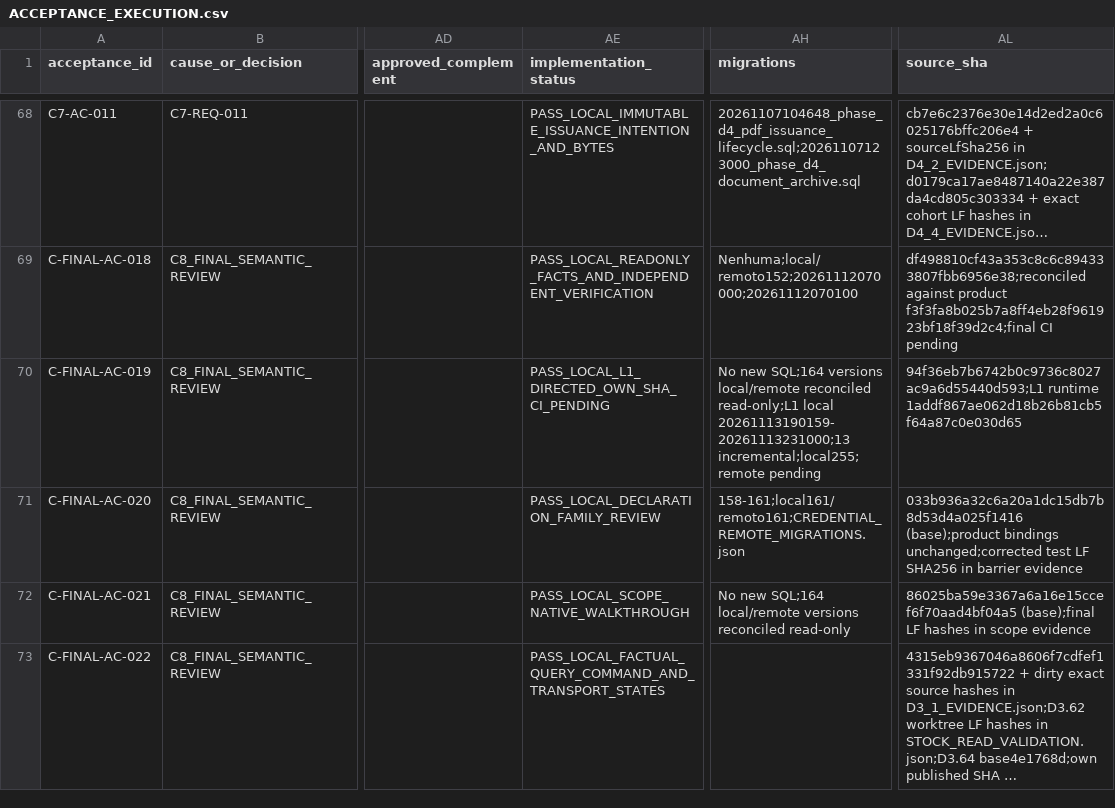
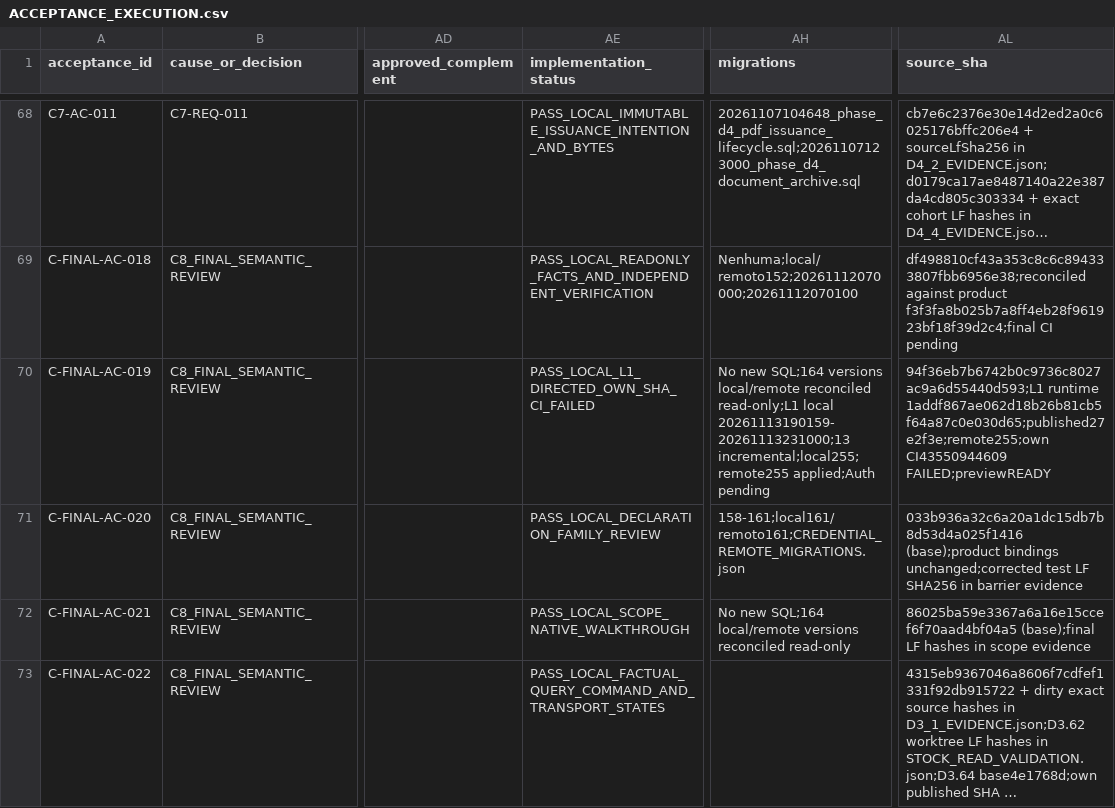
Before and after one commit to RMZZFAJ/home-care-assistant, a CSV file: docs/audits/D/D-B/ACCEPTANCE_EXECUTION.csv, drawn as a sheet; only a part is shown, gaps mark what is left out; long unchanged cells end in …; the diff covers the shown part only; the diff names each change by its address in the sheet, - before the commit and + after, or states it on an @@ line.

```diff
--- a/docs/audits/D/D-B/ACCEPTANCE_EXECUTION.csv
+++ b/docs/audits/D/D-B/ACCEPTANCE_EXECUTION.csv
-AE70 (implementation_status): PASS_LOCAL_L1_DIRECTED_OWN_SHA_CI_PENDING
+AE70 (implementation_status): PASS_LOCAL_L1_DIRECTED_OWN_SHA_CI_FAILED
-AH70 (migrations): …local 20261113190159-20261113231000;13 incremental;local255;remote pending
+AH70 (migrations): …local 20261113190159-20261113231000;13 incremental;local255;remote255 applied;Auth pending
-AL70 (source_sha): 94f36eb7b6742b0c9736c8027ac9a6d55440d593;L1 runtime 1addf867ae062d18b26b81cb5f64a87c0e030d65
+AL70 (source_sha): 94f36eb7b6742b0c9736c8027ac9a6d55440d593;L1 runtime 1addf867ae062d18b26b81cb5f64a87c0e030d65;published27e2f3e;remote255;own CI43550944609 FAILED;previewREADY
```
Also changed, not shown: 20 edited cells elsewhere in this file, docs/audits/D/D-B/UI_MODEL_ACCEPTANCE.csv, 4 other files.
